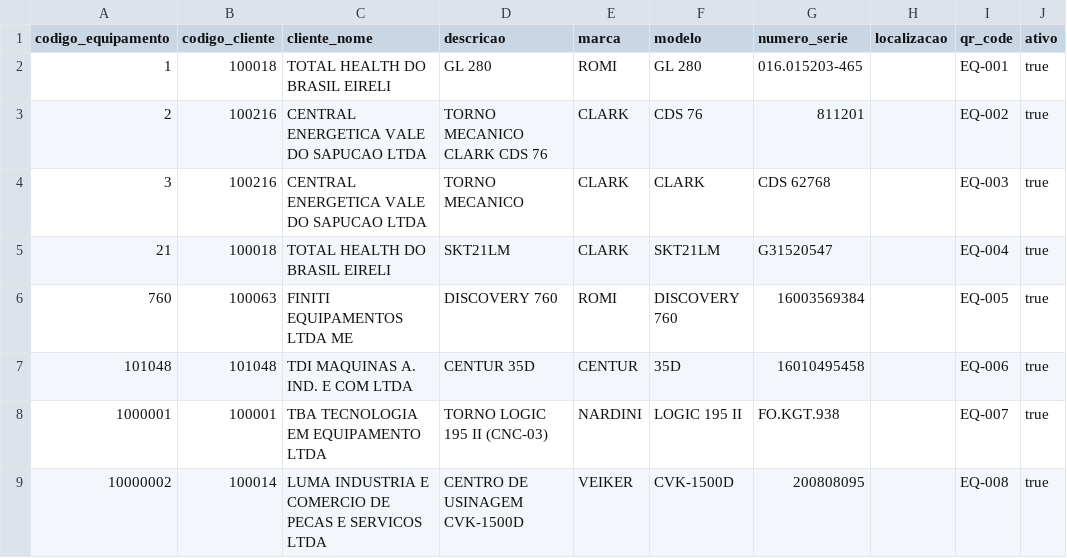
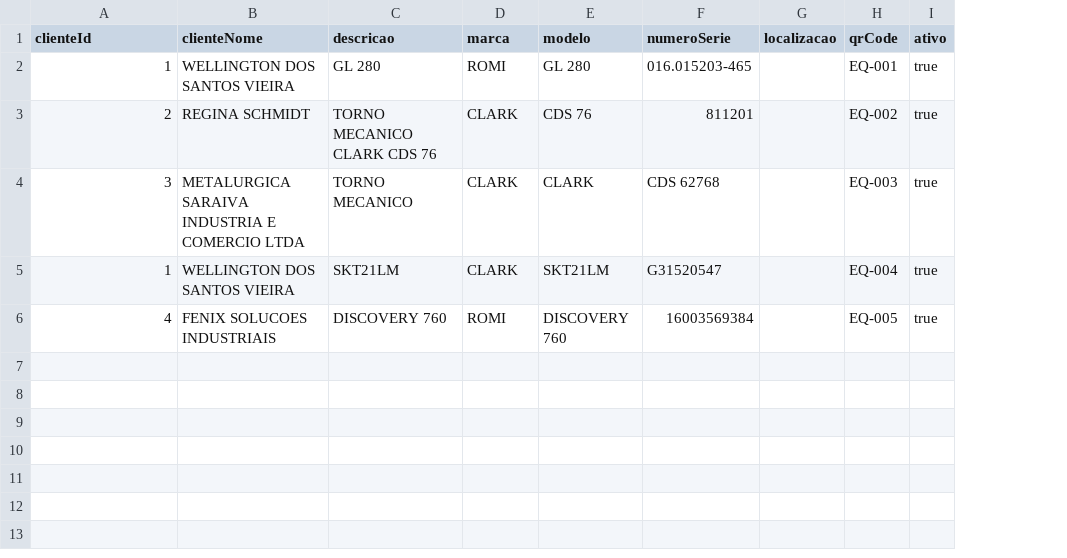
Before and after one commit to Klebersanchez1982/RAT-SERVICOS, a CSV file: data/equipments_sample.csv, drawn as a sheet; removed rows and columns are numbered as before the commit, all else as after; the diff names each change by its address in the sheet, - before the commit and + after, or states it on an @@ line.

Commit message:
Salvar projeto e corrigir integração de clientes/equipamentos Supabase

```diff
--- a/data/equipments_sample.csv
+++ b/data/equipments_sample.csv
-column B (codigo_cliente), rows 2-6: 100018 | 100216 | 100216 | 100018 | 100063
-column C (cliente_nome), rows 2-6: TOTAL HEALTH DO BRASIL EIRELI | CENTRAL ENERGETICA VALE DO SAPUCAO LTDA | CENTRAL ENERGETICA VALE DO SAPUCAO LTDA | TOTAL HEALTH DO BRASIL EIRELI | FINITI EQUIPAMENTOS LTDA ME
+column B (clienteNome), rows 2-6: WELLINGTON DOS SANTOS VIEIRA | REGINA SCHMIDT | METALURGICA SARAIVA INDUSTRIA E COMERCIO LTDA | WELLINGTON DOS SANTOS VIEIRA | FENIX SOLUCOES INDUSTRIAIS
-A1: codigo_equipamento
+A1: clienteId
-F1: numero_serie
+F1: numeroSerie
-H1: qr_code
+H1: qrCode
-A5 (clienteId): 21
+A5 (clienteId): 1
-A6 (clienteId): 760
+A6 (clienteId): 4
-row 7: 101048 | 101048 | TDI MAQUINAS A. IND. E COM LTDA | CENTUR 35D | CENTUR | 35D | 16010495458 |  | EQ-006 | true
-row 8: 1000001 | 100001 | TBA TECNOLOGIA EM EQUIPAMENTO LTDA | TORNO LOGIC 195 II (CNC-03) | NARDINI | LOGIC 195 II | FO.KGT.938 |  | EQ-007 | true
-row 9: 10000002 | 100014 | LUMA INDUSTRIA E COMERCIO DE PECAS E SERVICOS LTDA | CENTRO DE USINAGEM CVK-1500D | VEIKER | CVK-1500D | 200808095 |  | EQ-008 | true
```
Also changed, not shown: data/clients_sample.csv, 27 other files.
